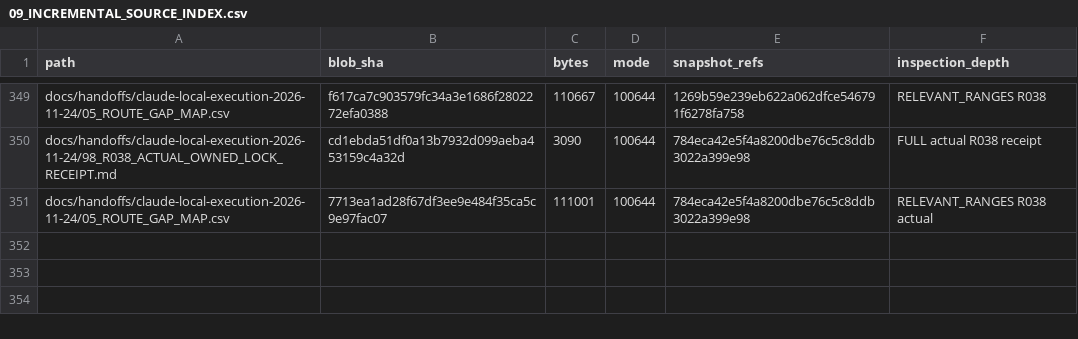
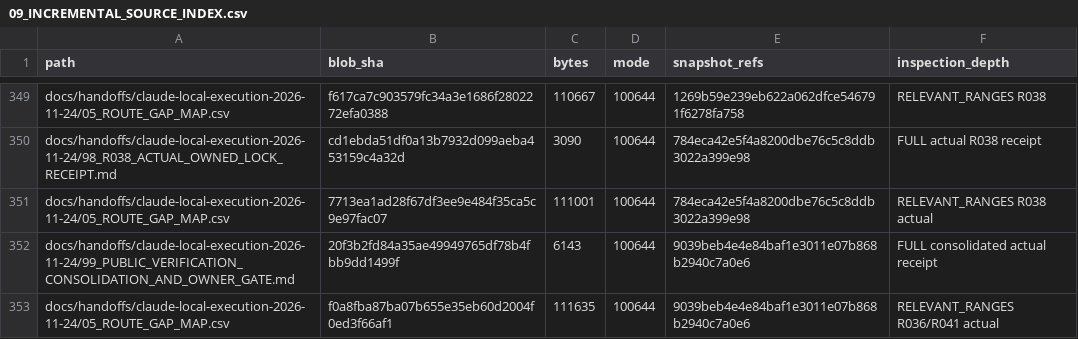
Before and after one commit to newonathe/OrgResource, a CSV file: docs/project-continuity/09_INCREMENTAL_SOURCE_INDEX.csv, drawn as a sheet; only a part is shown, gaps mark what is left out; the diff names each change by its address in the sheet, - before the commit and + after, or states it on an @@ line.

Commit message:
Persist consolidated actual public verification and owner gate [skip ci]

```diff
--- a/docs/project-continuity/09_INCREMENTAL_SOURCE_INDEX.csv
+++ b/docs/project-continuity/09_INCREMENTAL_SOURCE_INDEX.csv
+row 352: docs/handoffs/claude-local-execution-2026-11-24/99_PUBLIC_VERIFICATION_CONSOLIDATION_AND_OWNER_GATE.md | 20f3b2fd84a35ae49949765df78b4fbb9dd1499f | 6143 | 100644 | 9039beb4e4e84baf1e3011e07b868b2940c7a0e6 | FULL consolidated actual receipt
+row 353: docs/handoffs/claude-local-execution-2026-11-24/05_ROUTE_GAP_MAP.csv | f0a8fba87ba07b655e35eb60d2004f0ed3f66af1 | 111635 | 100644 | 9039beb4e4e84baf1e3011e07b868b2940c7a0e6 | RELEVANT_RANGES R036/R041 actual
```
Also changed, not shown: 8 other files.
